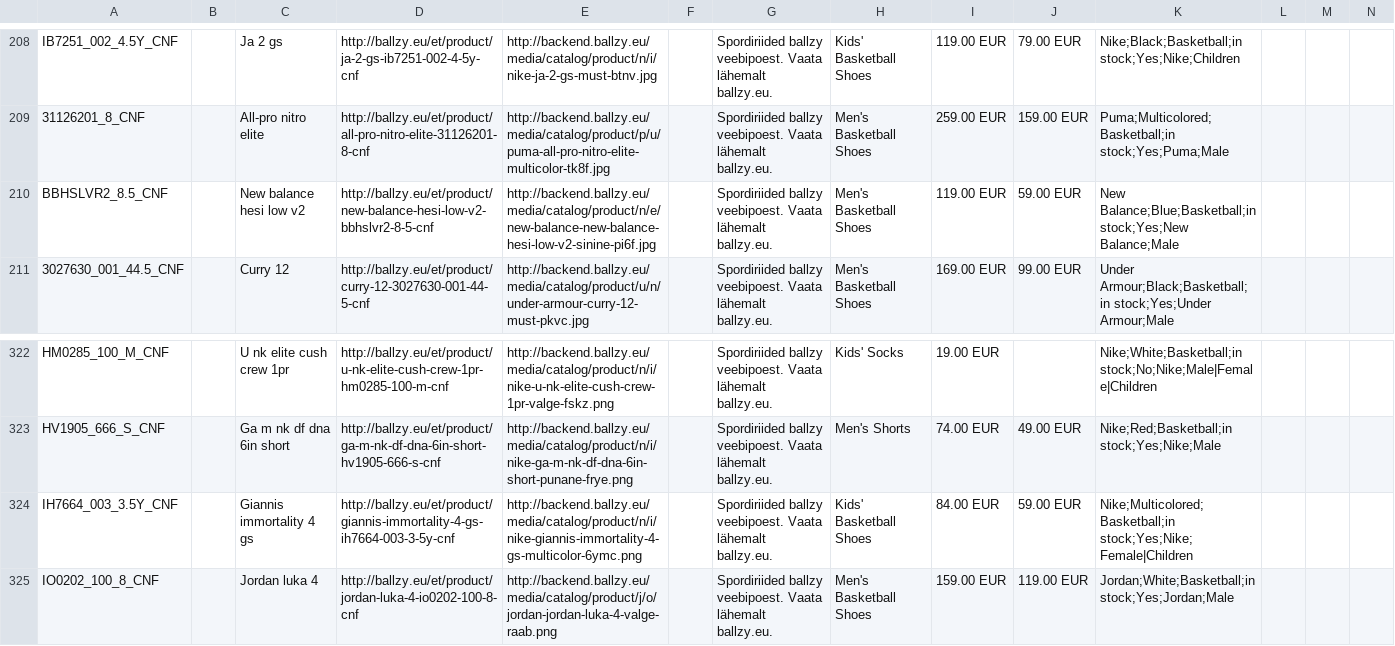
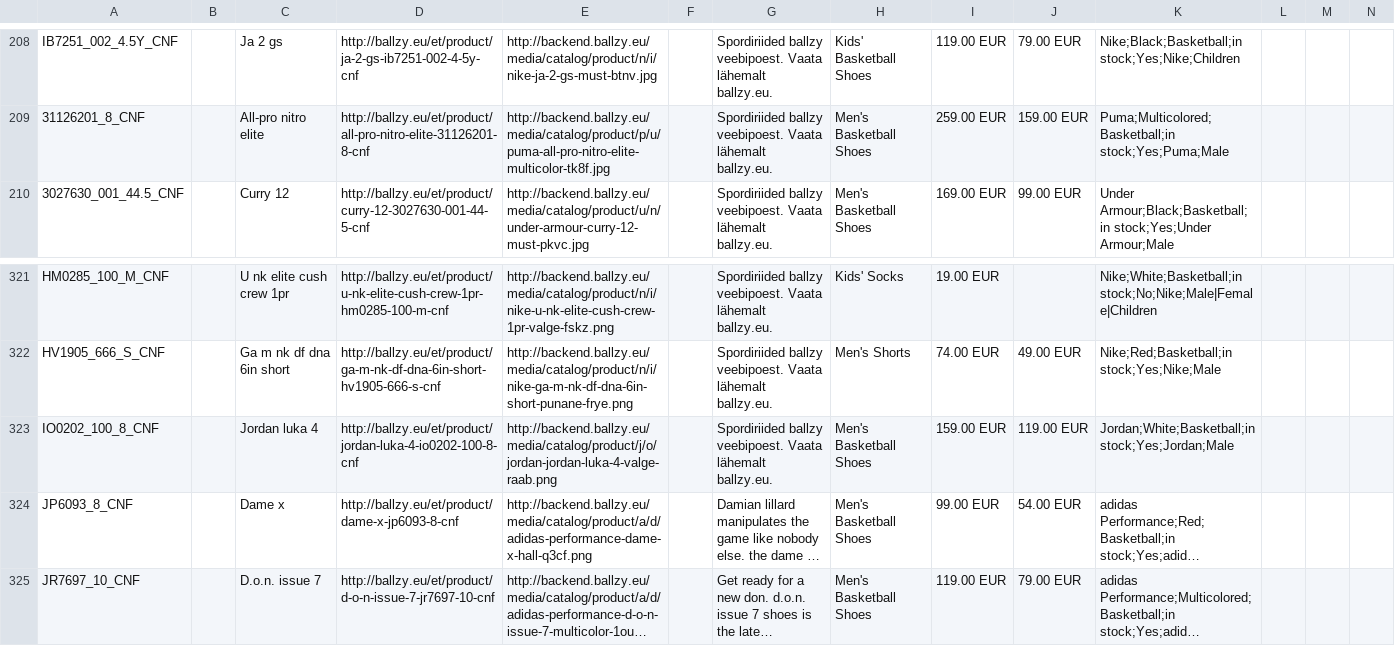
Before and after one commit to tanelneemoja/cropink_to_google, a CSV file: google_ads_feed_basketball.csv, drawn as a sheet; only a part is shown, gaps mark what is left out; the shorter side is filled out with more unchanged rows; long unchanged cells end in …; rows hold the shown columns only; the diff names each change by its address in the sheet, - before the commit and + after, or states it on an @@ line.

```diff
--- a/google_ads_feed_basketball.csv
+++ b/google_ads_feed_basketball.csv
-row 210: BBHSLVR2_8.5_CNF |  | New balance hesi low v2 | http://ballzy.eu/et/product/new-balance-hesi-low-v2-bbhslvr2-8-5-cnf | http://backend.ballzy.eu/media/catalog/product/n/e/new-balance-new-balance-hesi-low-v2-sinine-pi6f.jpg |  | Spordiriided ballzy veebipoest. Vaata lähemalt ballzy.eu. | Men's Basketball Shoes | 119.00 EUR | 59.00 EUR | New Balance;Blue;Basketball;in stock;Yes;New Balance;Male
-row 324: IH7664_003_3.5Y_CNF |  | Giannis immortality 4 gs | http://ballzy.eu/et/product/giannis-immortality-4-gs-ih7664-003-3-5y-cnf | http://backend.ballzy.eu/media/catalog/product/n/i/nike-giannis-immortality-4-gs-multicolor-6ymc.png |  | Spordiriided ballzy veebipoest. Vaata lähemalt ballzy.eu. | Kids' Basketball Shoes | 84.00 EUR | 59.00 EUR | Nike;Multicolored;Basketball;in stock;Yes;Nike;Female|Children
```
Also changed, not shown: 4 other files.
